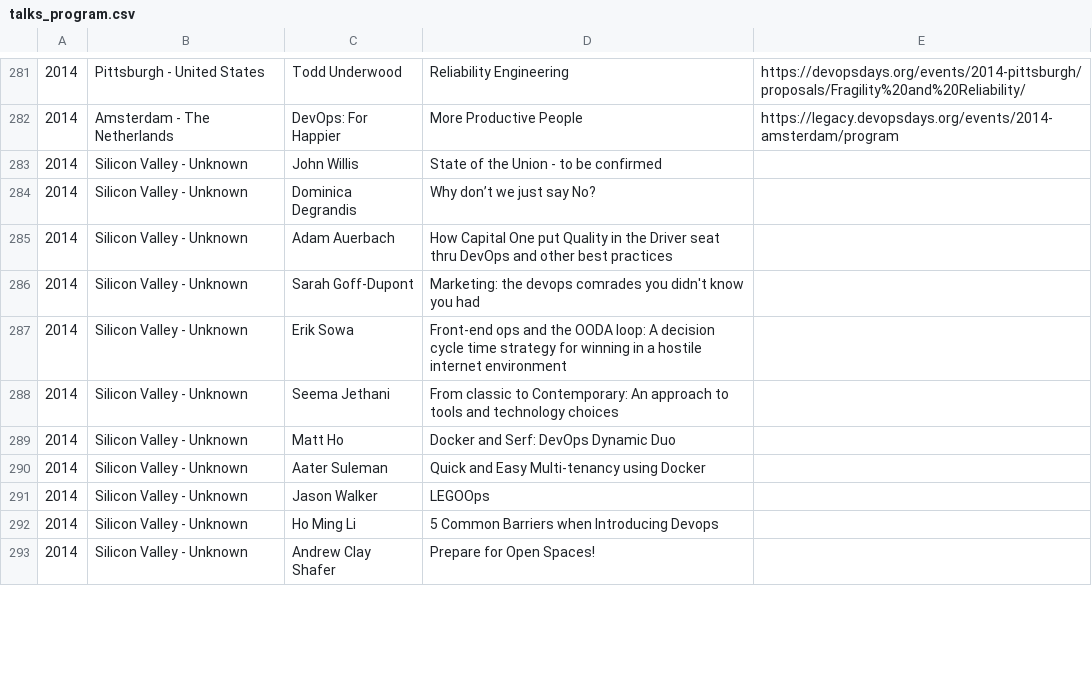
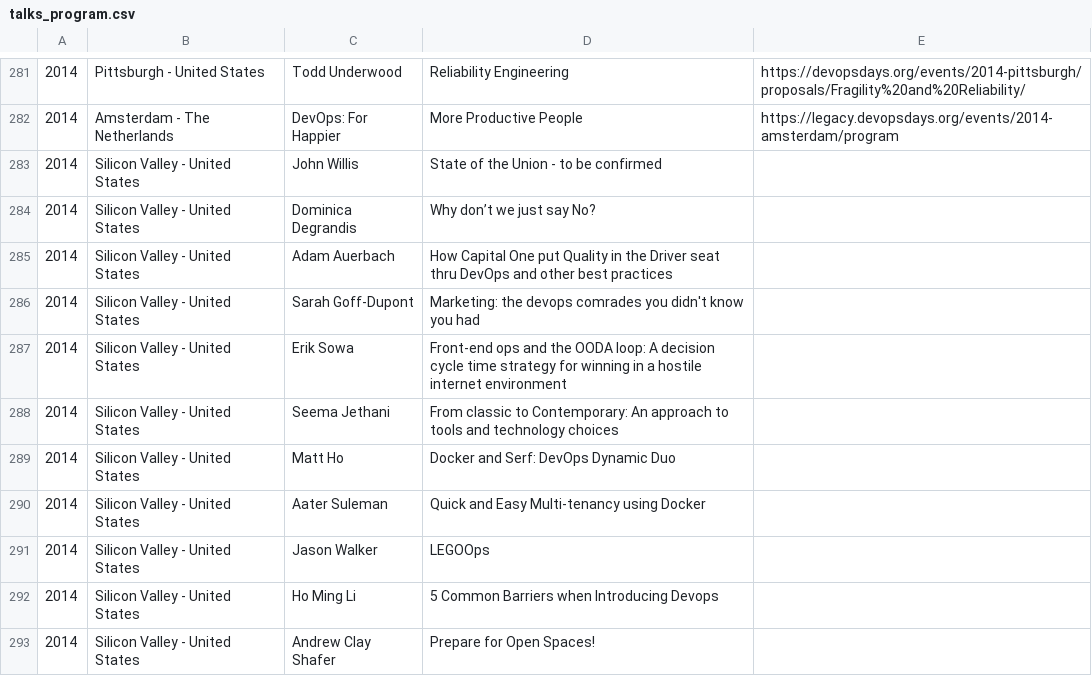
Before and after one commit to rafaellevissa/devopsdays-history-map, a CSV file: talks_program.csv, drawn as a sheet; only a part is shown, gaps mark what is left out; the diff covers the shown part only.

```diff
--- a/talks_program.csv
+++ b/talks_program.csv
@@ -284,12 +284,12 @@
 2014,Amsterdam - The Netherlands,DevOps: For Happier,More Productive People,https://legacy.devopsdays.org/events/2014-amsterdam/program
-2014,Silicon Valley - Unknown,John Willis,State of the Union - to be confirmed,
-2014,Silicon Valley - Unknown,Dominica Degrandis,Why don’t we just say No?,
-2014,Silicon Valley - Unknown,Adam Auerbach,How Capital One put Quality in the Driver seat thru DevOps and other best practices,
-2014,Silicon Valley - Unknown,Sarah Goff-Dupont,Marketing: the devops comrades you didn't know you had,
-2014,Silicon Valley - Unknown,Erik Sowa,Front-end ops and the OODA loop: A decision cycle time strategy for winning in a hostile internet environment,
-2014,Silicon Valley - Unknown,Seema Jethani,From classic to Contemporary: An approach to tools and technology choices,
-2014,Silicon Valley - Unknown,Matt Ho,Docker and Serf: DevOps Dynamic Duo,
-2014,Silicon Valley - Unknown,Aater Suleman,Quick and Easy Multi-tenancy using Docker,
-2014,Silicon Valley - Unknown,Jason Walker,LEGOOps,
-2014,Silicon Valley - Unknown,Ho Ming Li,5 Common Barriers when Introducing Devops,
-2014,Silicon Valley - Unknown,Andrew Clay Shafer,Prepare for Open Spaces!,
+2014,Silicon Valley - United States,John Willis,State of the Union - to be confirmed,
+2014,Silicon Valley - United States,Dominica Degrandis,Why don’t we just say No?,
+2014,Silicon Valley - United States,Adam Auerbach,How Capital One put Quality in the Driver seat thru DevOps and other best practices,
+2014,Silicon Valley - United States,Sarah Goff-Dupont,Marketing: the devops comrades you didn't know you had,
+2014,Silicon Valley - United States,Erik Sowa,Front-end ops and the OODA loop: A decision cycle time strategy for winning in a hostile internet environment,
+2014,Silicon Valley - United States,Seema Jethani,From classic to Contemporary: An approach to tools and technology choices,
+2014,Silicon Valley - United States,Matt Ho,Docker and Serf: DevOps Dynamic Duo,
+2014,Silicon Valley - United States,Aater Suleman,Quick and Easy Multi-tenancy using Docker,
+2014,Silicon Valley - United States,Jason Walker,LEGOOps,
+2014,Silicon Valley - United States,Ho Ming Li,5 Common Barriers when Introducing Devops,
+2014,Silicon Valley - United States,Andrew Clay Shafer,Prepare for Open Spaces!,
```
Also changed, not shown: 27 removed rows and 70 edited cells elsewhere in this file.
